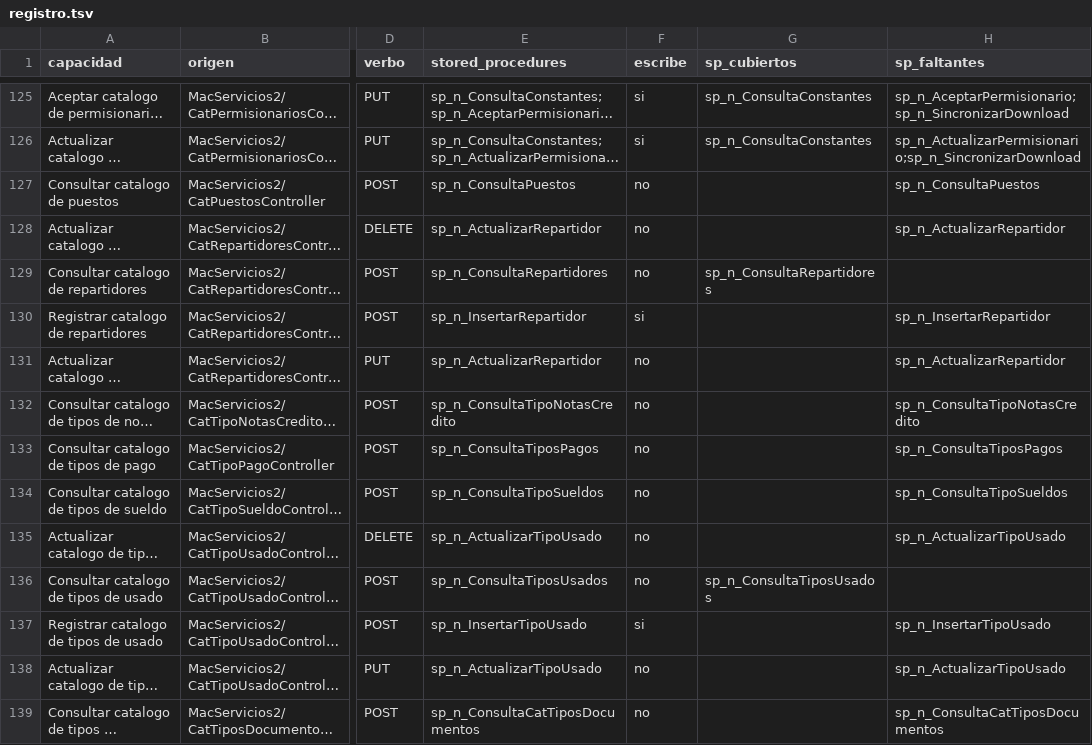
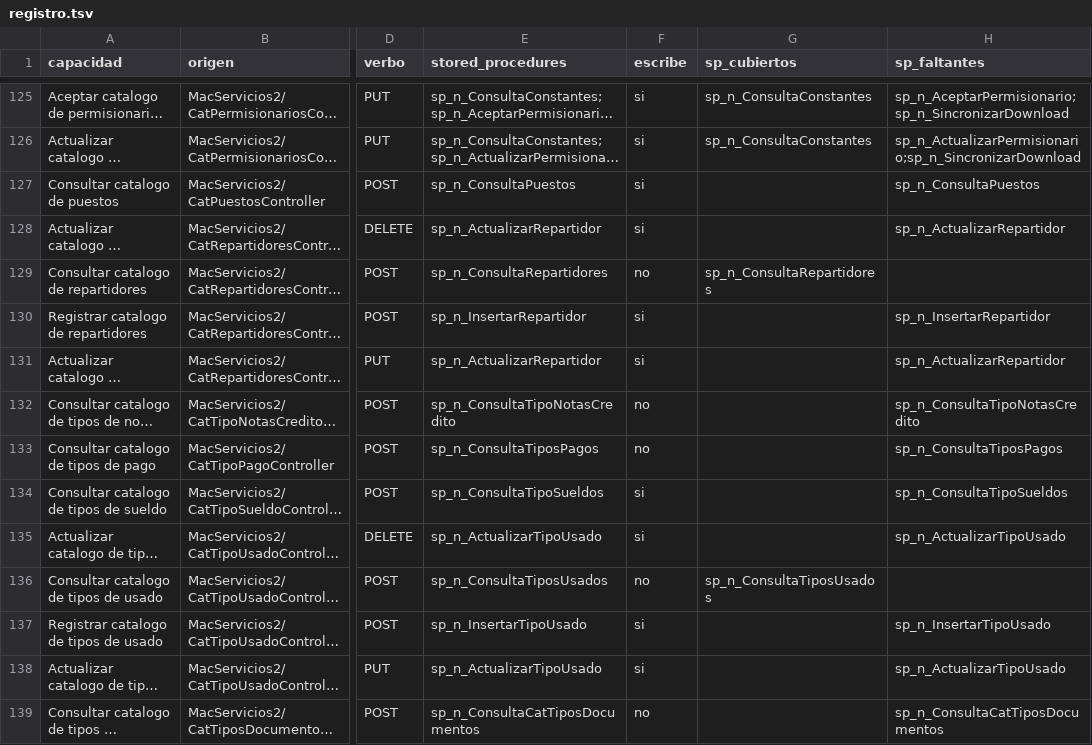
Before and after one commit to jprimavera1304/sacNet-8, a TSV file: migracion/registro.tsv, drawn as a sheet; only a part is shown, gaps mark what is left out; long unchanged cells end in …; the diff covers the shown part only; the diff names each change by its address in the sheet, - before the commit and + after, or states it on an @@ line.

Commit message:
La deteccion de escrituras se hace en SQL: la de antes miraba medio procedimiento
Un agente encontro cuatro procedimientos que escriben y la clasificacion daba
por lectura. La causa no era el patron de busqueda: era que sqlcmd RECORTA las
definiciones largas, asi que el analisis se hacia sobre el principio del
procedimiento y no sobre el entero. sp_n_CancelarBancoTransferencia arma su
UPDATE a Ventas, Pagos y Clientes mas abajo del corte.

Fallaba en silencio y en la direccion cara: decia "no escribe".

Ahora la deteccion corre dentro de SQL, donde vive el texto completo, y solo
cruza un 0 o un 1. Descuenta las escrituras a tablas temporales, que son el
ruido principal porque los sp_n_ arman sus resultados en #tmp.

Comprobado contra ocho casos conocidos, incluidos los cuatro que se escapaban y
uno que NO debe marcarse.

De 210 lecturas supuestas quedan 102 comprobadas. El `si` sobre-reporta a
proposito: no distingue una escritura real de un INSERT dentro de un bloque de
notas, y preferimos que alguien pruebe de mas a que ejecute de menos.

```diff
--- a/migracion/registro.tsv
+++ b/migracion/registro.tsv
-F127:F128 (escribe): no
+F127:F128 (escribe): si
-F131 (escribe): no
+F131 (escribe): si
-F134:F135 (escribe): no
+F134:F135 (escribe): si
-F138 (escribe): no
+F138 (escribe): si
```
Also changed, not shown: 35 edited cells elsewhere in this file, 40 other files.
